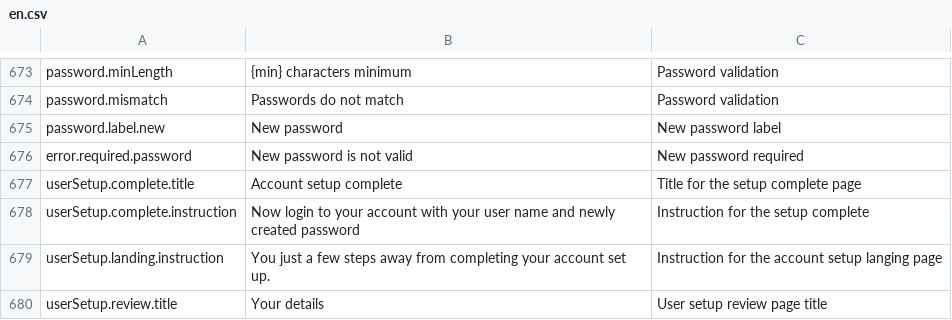
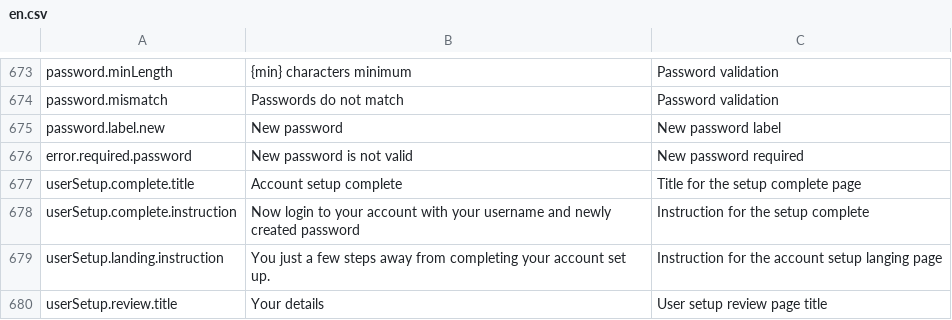
Before and after one commit to opencrvs/opencrvs-core, a CSV file: packages/resources/src/zmb/features/languages/generated/en.csv, drawn as a sheet; only a part is shown, gaps mark what is left out; the diff names each change by its address in the sheet, - before the commit and + after, or states it on an @@ line.

Commit message:
Changed user name to username

```diff
--- a/packages/resources/src/zmb/features/languages/generated/en.csv
+++ b/packages/resources/src/zmb/features/languages/generated/en.csv
-B678: …with your user name and newly…
+B678: …with your username and newly…
```
Also changed, not shown: 5 other files.
